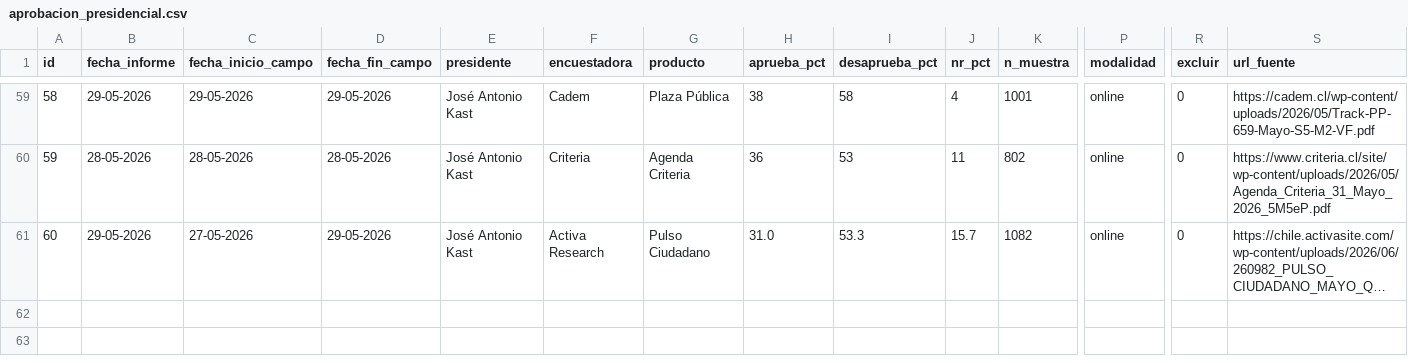
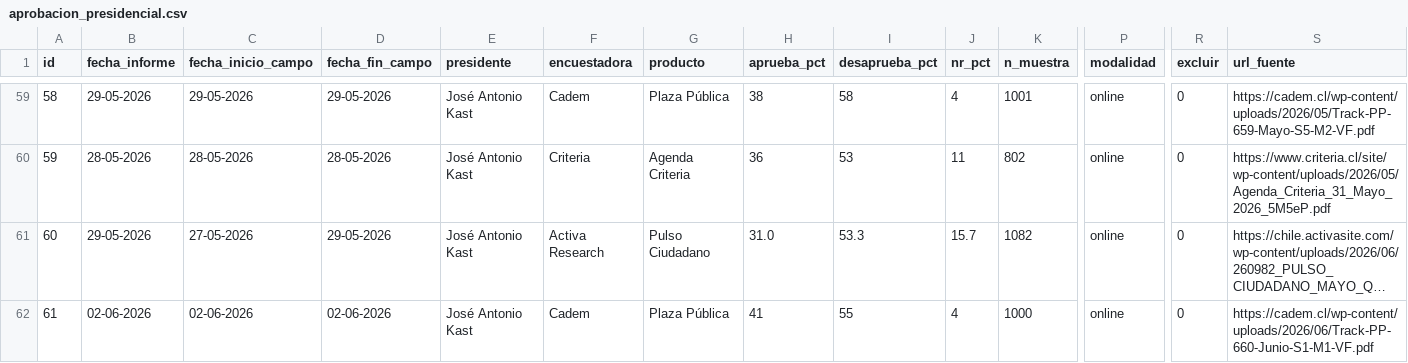
Before and after one commit to cbuzeta/aprobacion-presidencial, a CSV file: data/aprobacion_presidencial.csv, drawn as a sheet; only a part is shown, gaps mark what is left out; long unchanged cells end in …; rows hold the shown columns only; the diff names each change by its address in the sheet, - before the commit and + after, or states it on an @@ line.

```diff
--- a/data/aprobacion_presidencial.csv
+++ b/data/aprobacion_presidencial.csv
+row 62: 61 | 02-06-2026 | 02-06-2026 | 02-06-2026 | José Antonio Kast | Cadem | Plaza Pública | 41 | 55 | 4 | 1000 | online | 0 | https://cadem.cl/wp-content/uploads/2026/06/Track-PP-660-Junio-S1-M1-VF.pdf
```
Also changed, not shown: 1 other file.
